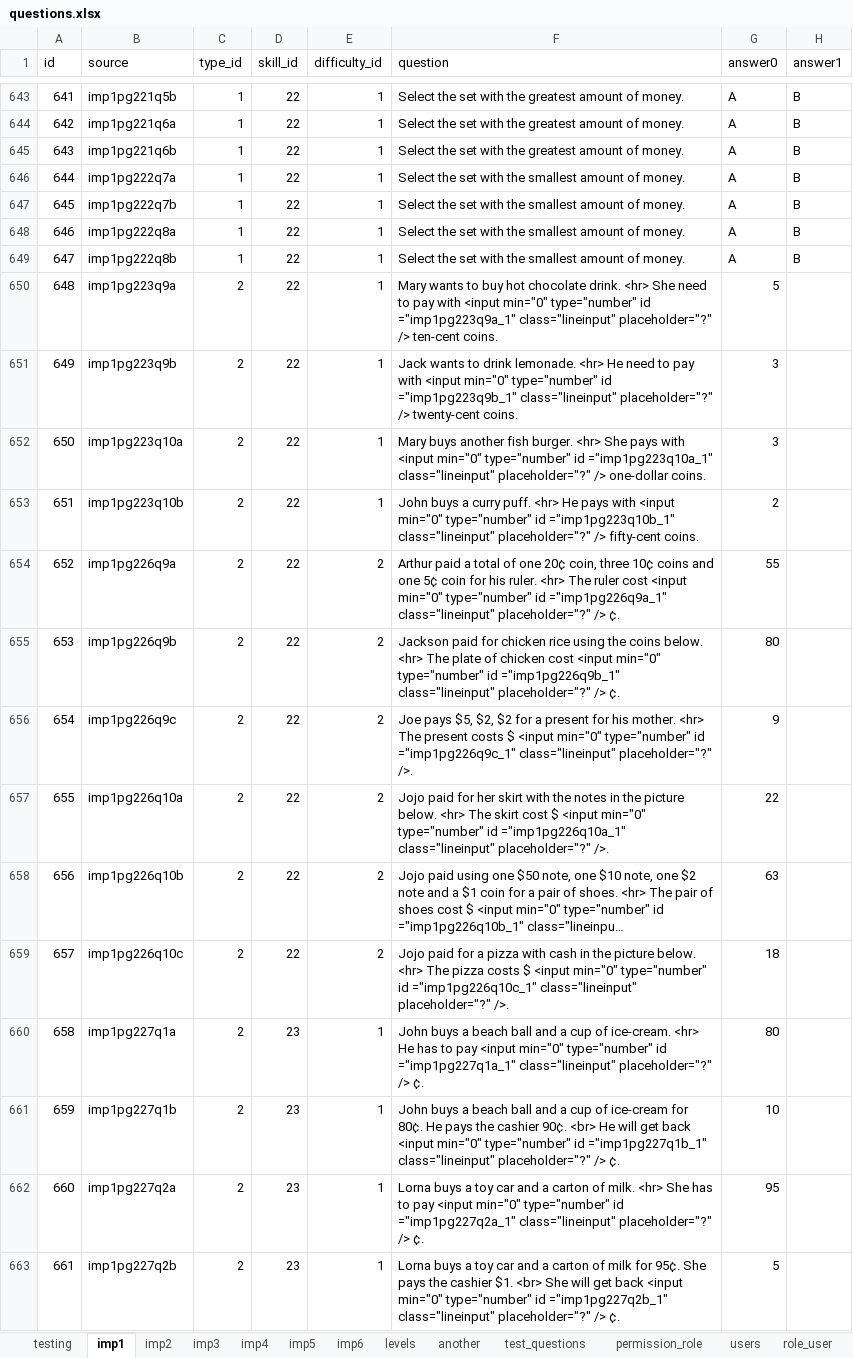
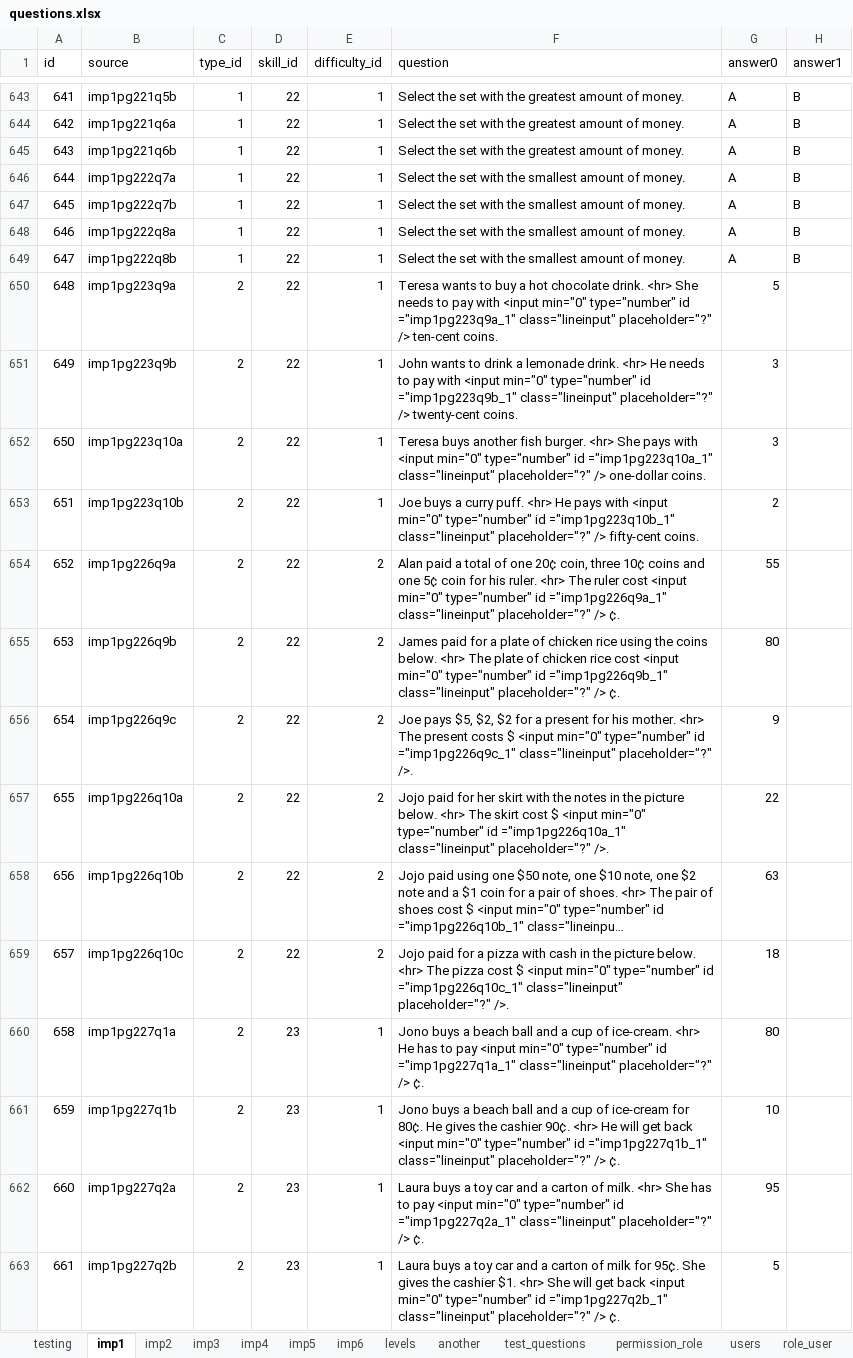
Before and after one commit to 2ppaamm/apiprod, an Excel workbook: public/questions.xlsx, sheet imp1, drawn as a sheet; only a part is shown, gaps mark what is left out; long unchanged cells end in …; values as stored, in another font and other column widths than the file's, no borders; the diff covers the shown part only; the diff names each change by its address in the sheet, - before the commit and + after, or states it on an @@ line.

```diff
--- a/public/questions.xlsx (sheet imp1)
+++ b/public/questions.xlsx (sheet imp1)
-F650 (question): Mary wants to buy hot chocolate drink. <hr> She need to pay…
+F650 (question): Teresa wants to buy a hot chocolate drink. <hr> She needs to pay…
-F651 (question): Jack wants to drink lemonade. <hr> He need to pay…
+F651 (question): John wants to drink a lemonade drink. <hr> He needs to pay…
-F652 (question): Mary buys another…
+F652 (question): Teresa buys another…
-F653 (question): John buys a…
+F653 (question): Joe buys a…
-F654 (question): Arthur paid a…
+F654 (question): Alan paid a…
-F655 (question): Jackson paid for chicken rice using the coins below. <hr> The plate of chicken cost <input…
+F655 (question): James paid for a plate of chicken rice using the coins below. <hr> The plate of chicken rice cost <input…
-F659 (question): …The pizza costs $ <input…
+F659 (question): …The pizza cost $ <input…
-F660 (question): John buys a…
+F660 (question): Jono buys a…
-F661 (question): John buys a beach ball and a cup of ice-cream for 80¢. He pays the cashier 90¢. <br> He will…
+F661 (question): Jono buys a beach ball and a cup of ice-cream for 80¢. He gives the cashier 90¢. <hr> He will…
-F662 (question): Lorna buys a…
+F662 (question): Laura buys a…
-F663 (question): Lorna buys a toy car and a carton of milk for 95¢. She pays the cashier $1. <br> She will…
+F663 (question): Laura buys a toy car and a carton of milk for 95¢. She gives the cashier $1. <hr> She will…
```
Also changed, not shown: 1 added row, 1 removed row, 77 edited cells and row numbers in column A elsewhere in this sheet, sheet field_user, sheet test_user, 10 other files.
